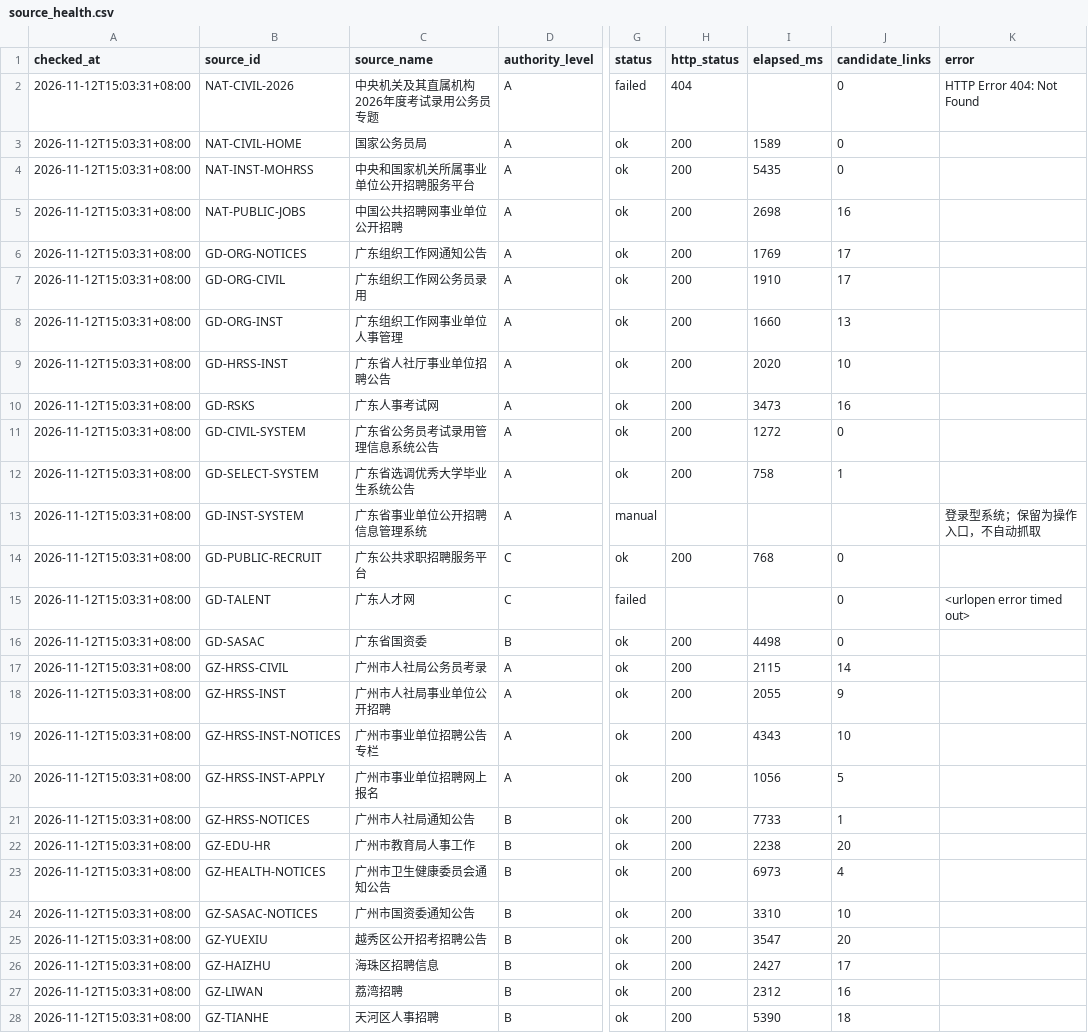
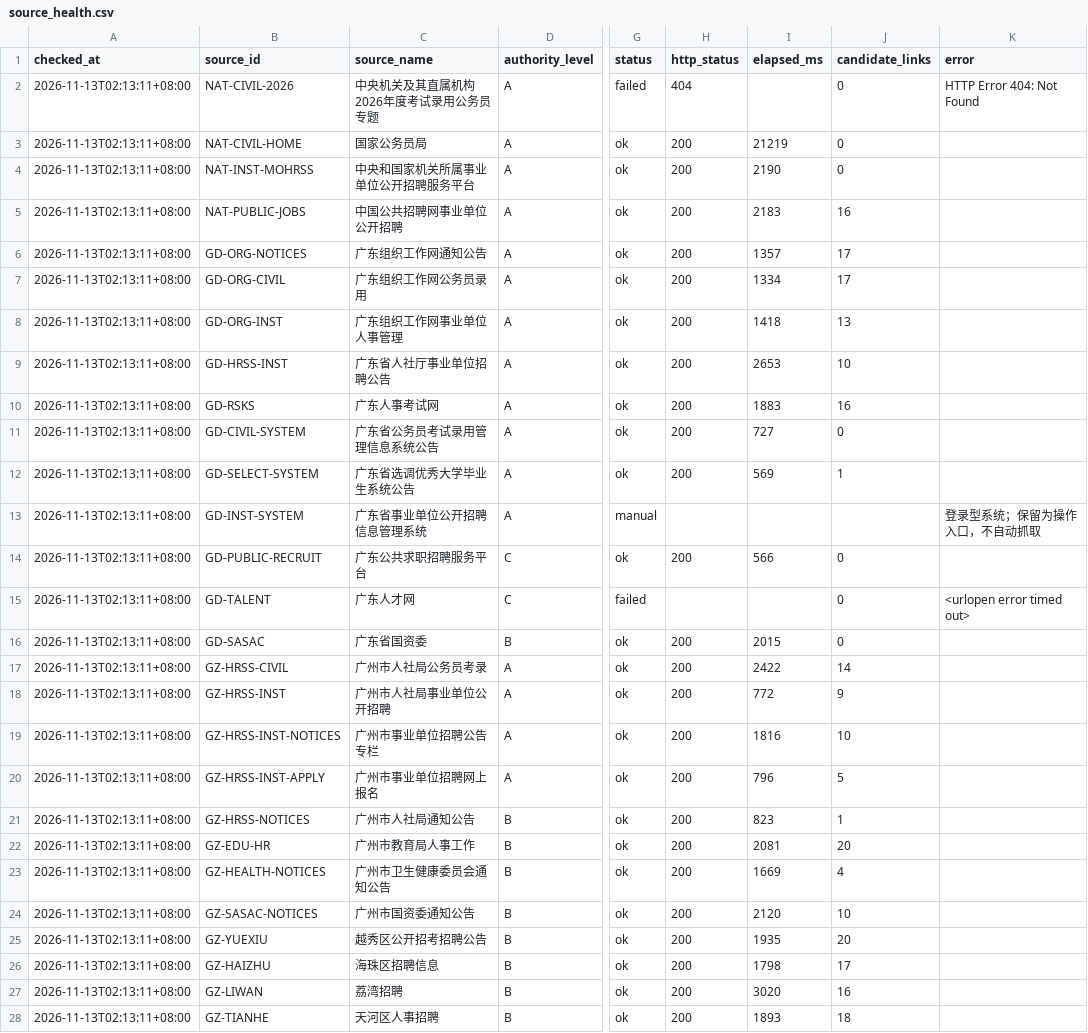
Before and after one commit to hrj-11055/guangdong-public-jobs-monitor, a CSV file: data/source_health.csv, drawn as a sheet; only a part is shown, gaps mark what is left out; the diff covers the shown part only; the diff names each change by its address in the sheet, - before the commit and + after, or states it on an @@ line.

```diff
--- a/data/source_health.csv
+++ b/data/source_health.csv
-A2:A28 (checked_at): 2026-11-12T15:03:31+08:00
+A2:A28 (checked_at): 2026-11-13T02:13:11+08:00
-I3 (elapsed_ms): 1589
+I3 (elapsed_ms): 21219
-I4 (elapsed_ms): 5435
+I4 (elapsed_ms): 2190
-I5 (elapsed_ms): 2698
+I5 (elapsed_ms): 2183
-I6 (elapsed_ms): 1769
+I6 (elapsed_ms): 1357
-I7 (elapsed_ms): 1910
+I7 (elapsed_ms): 1334
-I8 (elapsed_ms): 1660
+I8 (elapsed_ms): 1418
-I9 (elapsed_ms): 2020
+I9 (elapsed_ms): 2653
-I10 (elapsed_ms): 3473
+I10 (elapsed_ms): 1883
-I11 (elapsed_ms): 1272
+I11 (elapsed_ms): 727
-I12 (elapsed_ms): 758
+I12 (elapsed_ms): 569
-I14 (elapsed_ms): 768
+I14 (elapsed_ms): 566
-I16 (elapsed_ms): 4498
+I16 (elapsed_ms): 2015
-I17 (elapsed_ms): 2115
+I17 (elapsed_ms): 2422
-I18 (elapsed_ms): 2055
+I18 (elapsed_ms): 772
-I19 (elapsed_ms): 4343
+I19 (elapsed_ms): 1816
-I20 (elapsed_ms): 1056
+I20 (elapsed_ms): 796
-I21 (elapsed_ms): 7733
+I21 (elapsed_ms): 823
-I22 (elapsed_ms): 2238
+I22 (elapsed_ms): 2081
-I23 (elapsed_ms): 6973
+I23 (elapsed_ms): 1669
-I24 (elapsed_ms): 3310
+I24 (elapsed_ms): 2120
-I25 (elapsed_ms): 3547
+I25 (elapsed_ms): 1935
-I26 (elapsed_ms): 2427
+I26 (elapsed_ms): 1798
-I27 (elapsed_ms): 2312
+I27 (elapsed_ms): 3020
-I28 (elapsed_ms): 5390
+I28 (elapsed_ms): 1893
```
Also changed, not shown: 56 edited cells elsewhere in this file, data/notices.csv, 2 other files.
